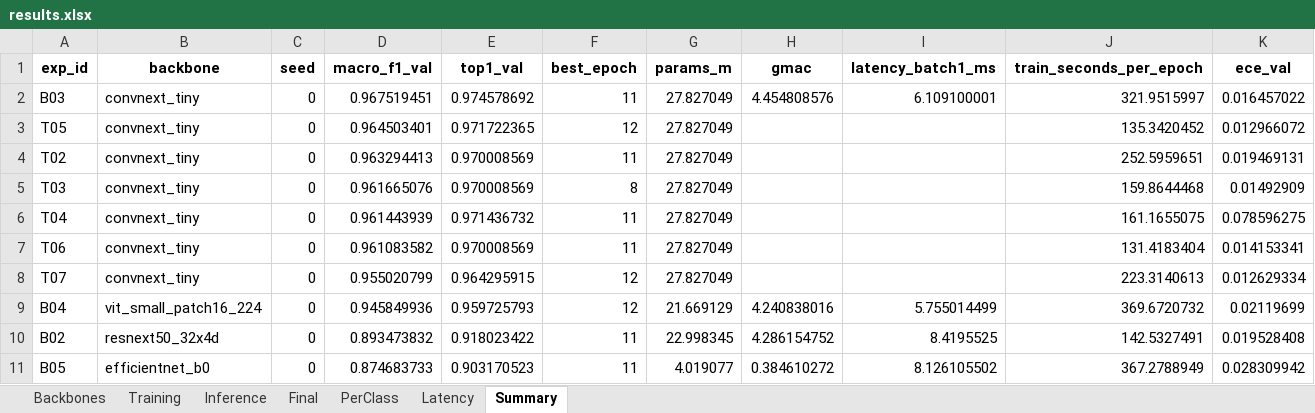
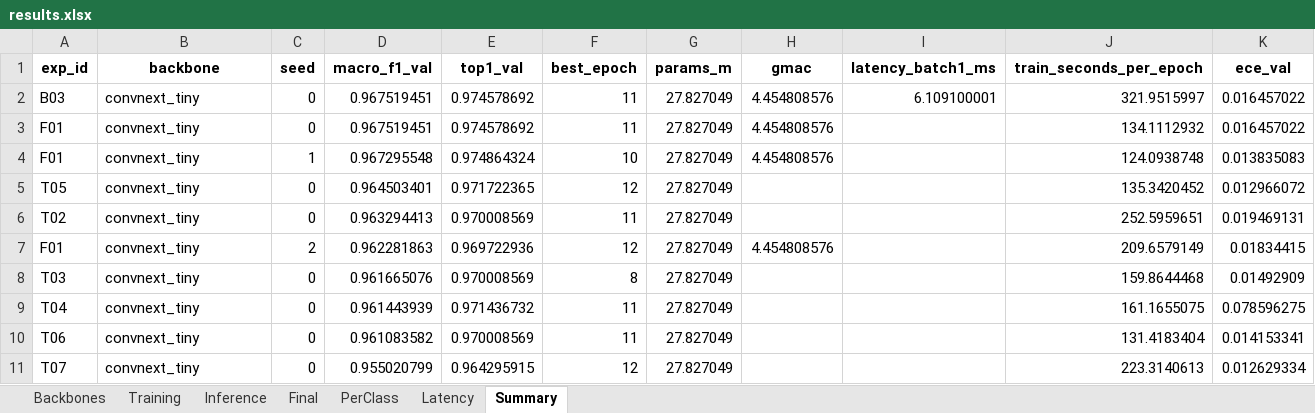
Before and after one commit to kentranpr4-crypto/K4-Track4-Day2-Deeplearning-Advance, an Excel workbook: submissions/2026A02939_TranCaoQuocDinh/results.xlsx, sheet Summary, drawn as a sheet; values as stored, in another font and other column widths than the file's, no borders; removed rows and columns are numbered as before the commit, all else as after; the diff names each change by its address in the sheet, - before the commit and + after, or states it on an @@ line.

```diff
--- a/submissions/2026A02939_TranCaoQuocDinh/results.xlsx (sheet Summary)
+++ b/submissions/2026A02939_TranCaoQuocDinh/results.xlsx (sheet Summary)
+row 3: F01 | convnext_tiny | 0 | 0.967519451 | 0.974578692 | 11 | 27.827049 | 4.454808576 |  | 134.1112932 | 0.016457022
+row 4: F01 | convnext_tiny | 1 | 0.967295548 | 0.974864324 | 10 | 27.827049 | 4.454808576 |  | 124.0938748 | 0.013835083
+row 7: F01 | convnext_tiny | 2 | 0.962281863 | 0.969722936 | 12 | 27.827049 | 4.454808576 |  | 209.6579149 | 0.01834415
-row 9: B04 | vit_small_patch16_224 | 0 | 0.945849936 | 0.959725793 | 12 | 21.669129 | 4.240838016 | 5.755014499 | 369.6720732 | 0.02119699
-row 10: B02 | resnext50_32x4d | 0 | 0.893473832 | 0.918023422 | 11 | 22.998345 | 4.286154752 | 8.4195525 | 142.5327491 | 0.019528408
-row 11: B05 | efficientnet_b0 | 0 | 0.874683733 | 0.903170523 | 11 | 4.019077 | 0.384610272 | 8.126105502 | 367.2788949 | 0.028309942
```
Also changed, not shown: sheet PerClass, sheet Final, sheet Inference, sheet Latency, sheet Training, 10 other files.
